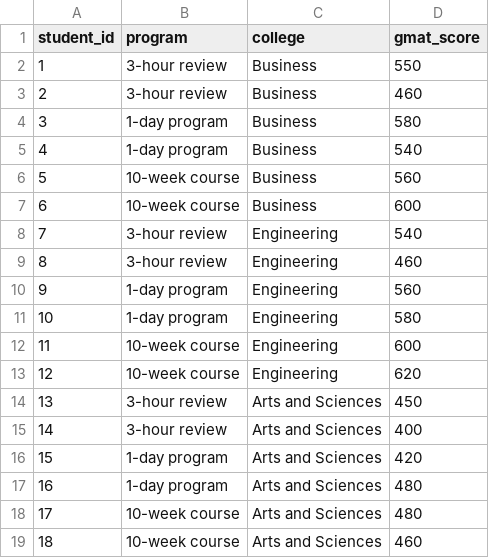
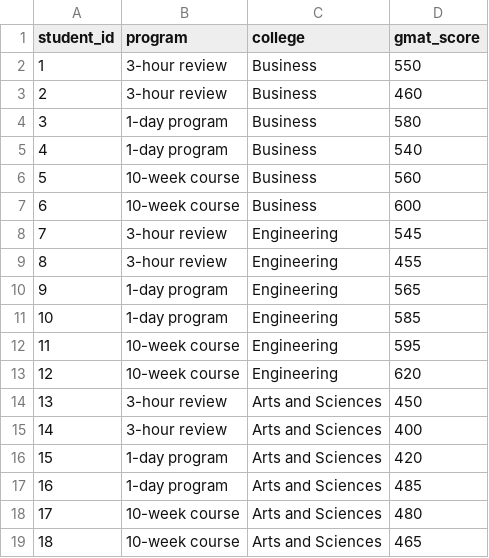
Before and after one commit to maryammofrad/Datasets, a CSV file: gmatstudy.csv, drawn as a sheet.

Commit message:
Add files via upload

```diff
--- a/gmatstudy.csv
+++ b/gmatstudy.csv
@@ -7,7 +7,7 @@ student_id,program,college,gmat_score
 6,10-week course,Business,600
-7,3-hour review,Engineering,540
-8,3-hour review,Engineering,460
-9,1-day program,Engineering,560
-10,1-day program,Engineering,580
-11,10-week course,Engineering,600
+7,3-hour review,Engineering,545
+8,3-hour review,Engineering,455
+9,1-day program,Engineering,565
+10,1-day program,Engineering,585
+11,10-week course,Engineering,595
 12,10-week course,Engineering,620
@@ -16,4 +16,4 @@ student_id,program,college,gmat_score
 15,1-day program,Arts and Sciences,420
-16,1-day program,Arts and Sciences,480
+16,1-day program,Arts and Sciences,485
 17,10-week course,Arts and Sciences,480
-18,10-week course,Arts and Sciences,460
+18,10-week course,Arts and Sciences,465
```
